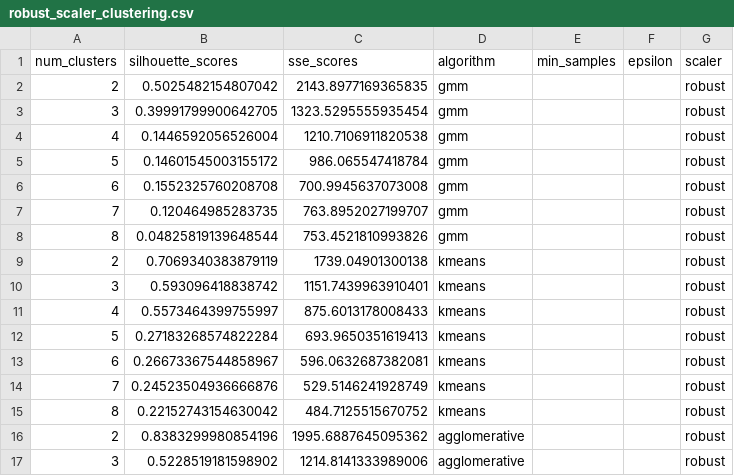
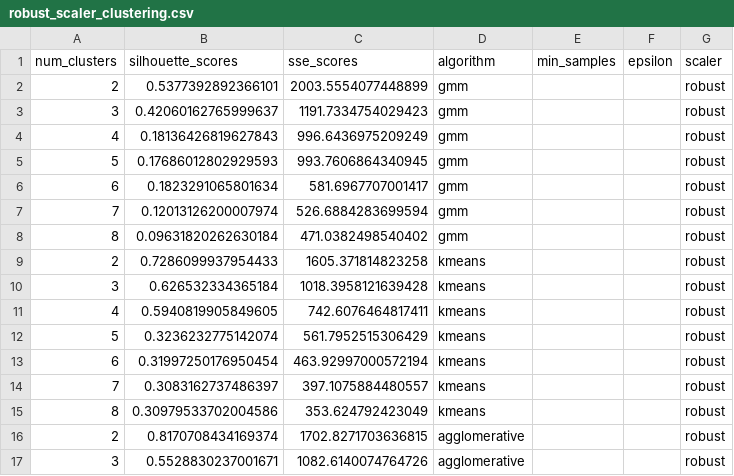
Before and after one commit to ben-a-f/mh-service-model, a CSV file: robust_scaler_clustering.csv, drawn as a sheet; only a part is shown; the diff covers the shown part only.

```diff
--- a/robust_scaler_clustering.csv
+++ b/robust_scaler_clustering.csv
@@ -1,17 +1,17 @@
 num_clusters,silhouette_scores,sse_scores,algorithm,min_samples,epsilon,scaler
-2,0.5025482154807042,2143.8977169365835,gmm,,,robust
-3,0.39991799900642705,1323.5295555935454,gmm,,,robust
-4,0.1446592056526004,1210.7106911820538,gmm,,,robust
-5,0.14601545003155172,986.065547418784,gmm,,,robust
-6,0.1552325760208708,700.9945637073008,gmm,,,robust
-7,0.120464985283735,763.8952027199707,gmm,,,robust
-8,0.04825819139648544,753.4521810993826,gmm,,,robust
-2,0.7069340383879119,1739.04901300138,kmeans,,,robust
-3,0.593096418838742,1151.7439963910401,kmeans,,,robust
-4,0.5573464399755997,875.6013178008433,kmeans,,,robust
-5,0.27183268574822284,693.9650351619413,kmeans,,,robust
-6,0.26673367544858967,596.0632687382081,kmeans,,,robust
-7,0.24523504936666876,529.5146241928749,kmeans,,,robust
-8,0.22152743154630042,484.7125515670752,kmeans,,,robust
-2,0.8383299980854196,1995.6887645095362,agglomerative,,,robust
-3,0.5228519181598902,1214.8141333989006,agglomerative,,,robust
+2,0.5377392892366101,2003.5554077448899,gmm,,,robust
+3,0.42060162765999637,1191.7334754029423,gmm,,,robust
+4,0.18136426819627843,996.6436975209249,gmm,,,robust
+5,0.17686012802929593,993.7606864340945,gmm,,,robust
+6,0.1823291065801634,581.6967707001417,gmm,,,robust
+7,0.12013126200007974,526.6884283699594,gmm,,,robust
+8,0.09631820262630184,471.0382498540402,gmm,,,robust
+2,0.7286099937954433,1605.371814823258,kmeans,,,robust
+3,0.626532334365184,1018.3958121639428,kmeans,,,robust
+4,0.5940819905849605,742.6076464817411,kmeans,,,robust
+5,0.3236232775142074,561.7952515306429,kmeans,,,robust
+6,0.31997250176950454,463.92997000572194,kmeans,,,robust
+7,0.3083162737486397,397.1075884480557,kmeans,,,robust
+8,0.30979533702004586,353.624792423049,kmeans,,,robust
+2,0.8170708434169374,1702.8271703636815,agglomerative,,,robust
+3,0.5528830237001671,1082.6140074764726,agglomerative,,,robust
```
Also changed, not shown: 1 added row, 1 removed row and 27 edited cells elsewhere in this file, standard_scaler_clustering.csv, 3 other files.
